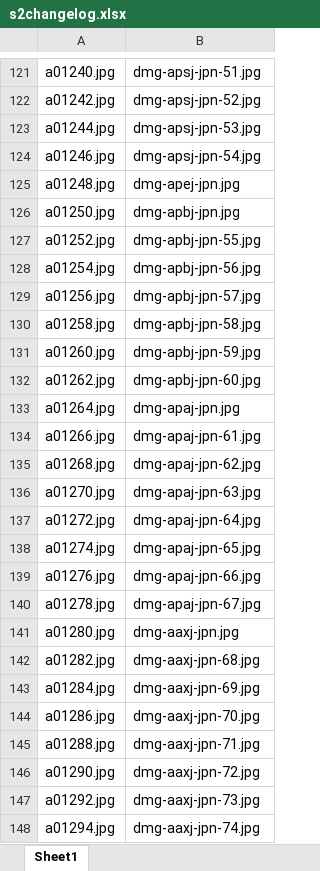
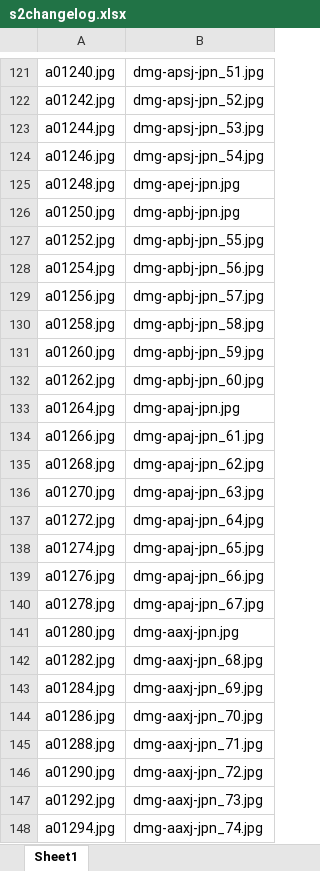
Before and after one commit to MichaelHannalla/feature_matching_database, an Excel workbook: excels/s2changelog.xlsx, sheet Sheet1, drawn as a sheet; only a part is shown, gaps mark what is left out; values as stored, in another font and other column widths than the file's, no borders; the diff covers the shown part only; the diff names each change by its address in the sheet, - before the commit and + after, or states it on an @@ line.

```diff
--- a/excels/s2changelog.xlsx (sheet Sheet1)
+++ b/excels/s2changelog.xlsx (sheet Sheet1)
-B121: dmg-apsj-jpn-51.jpg
+B121: dmg-apsj-jpn_51.jpg
-B122: dmg-apsj-jpn-52.jpg
+B122: dmg-apsj-jpn_52.jpg
-B123: dmg-apsj-jpn-53.jpg
+B123: dmg-apsj-jpn_53.jpg
-B124: dmg-apsj-jpn-54.jpg
+B124: dmg-apsj-jpn_54.jpg
-B127: dmg-apbj-jpn-55.jpg
+B127: dmg-apbj-jpn_55.jpg
-B128: dmg-apbj-jpn-56.jpg
+B128: dmg-apbj-jpn_56.jpg
-B129: dmg-apbj-jpn-57.jpg
+B129: dmg-apbj-jpn_57.jpg
-B130: dmg-apbj-jpn-58.jpg
+B130: dmg-apbj-jpn_58.jpg
-B131: dmg-apbj-jpn-59.jpg
+B131: dmg-apbj-jpn_59.jpg
-B132: dmg-apbj-jpn-60.jpg
+B132: dmg-apbj-jpn_60.jpg
-B134: dmg-apaj-jpn-61.jpg
+B134: dmg-apaj-jpn_61.jpg
-B135: dmg-apaj-jpn-62.jpg
+B135: dmg-apaj-jpn_62.jpg
-B136: dmg-apaj-jpn-63.jpg
+B136: dmg-apaj-jpn_63.jpg
-B137: dmg-apaj-jpn-64.jpg
+B137: dmg-apaj-jpn_64.jpg
-B138: dmg-apaj-jpn-65.jpg
+B138: dmg-apaj-jpn_65.jpg
-B139: dmg-apaj-jpn-66.jpg
+B139: dmg-apaj-jpn_66.jpg
-B140: dmg-apaj-jpn-67.jpg
+B140: dmg-apaj-jpn_67.jpg
-B142: dmg-aaxj-jpn-68.jpg
+B142: dmg-aaxj-jpn_68.jpg
-B143: dmg-aaxj-jpn-69.jpg
+B143: dmg-aaxj-jpn_69.jpg
-B144: dmg-aaxj-jpn-70.jpg
+B144: dmg-aaxj-jpn_70.jpg
-B145: dmg-aaxj-jpn-71.jpg
+B145: dmg-aaxj-jpn_71.jpg
-B146: dmg-aaxj-jpn-72.jpg
+B146: dmg-aaxj-jpn_72.jpg
-B147: dmg-aaxj-jpn-73.jpg
+B147: dmg-aaxj-jpn_73.jpg
-B148: dmg-aaxj-jpn-74.jpg
+B148: dmg-aaxj-jpn_74.jpg
```
Also changed, not shown: 81 edited cells elsewhere in this sheet, excels/s1changelog.xlsx, 7 other files.
